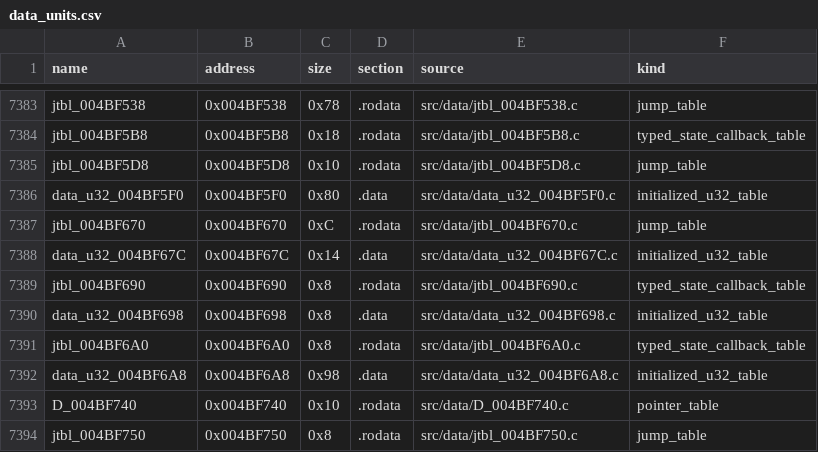
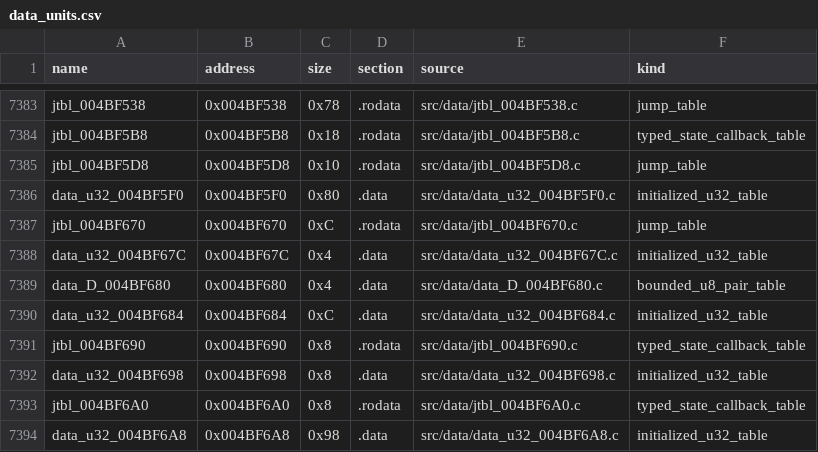
Before and after one commit to g-guthrie/mvc2-ps2-decomp, a CSV file: config/data_units.csv, drawn as a sheet; only a part is shown, gaps mark what is left out; the shorter side is filled out with more unchanged rows.

Commit message:
Recover bounded A3810 flip frame table

```diff
--- a/config/data_units.csv
+++ b/config/data_units.csv
@@ -7387,3 +7387,5 @@ data_u32_004BF5F0,0x004BF5F0,0x80,.data,src/data/data_u32_004BF5F0.c,initialized
 jtbl_004BF670,0x004BF670,0xC,.rodata,src/data/jtbl_004BF670.c,jump_table
-data_u32_004BF67C,0x004BF67C,0x14,.data,src/data/data_u32_004BF67C.c,initialized_u32_table
+data_u32_004BF67C,0x004BF67C,0x4,.data,src/data/data_u32_004BF67C.c,initialized_u32_table
+data_D_004BF680,0x004BF680,0x4,.data,src/data/data_D_004BF680.c,bounded_u8_pair_table
+data_u32_004BF684,0x004BF684,0xC,.data,src/data/data_u32_004BF684.c,initialized_u32_table
 jtbl_004BF690,0x004BF690,0x8,.rodata,src/data/jtbl_004BF690.c,typed_state_callback_table
```
Also changed, not shown: config/data_matches.csv, 4 other files.
